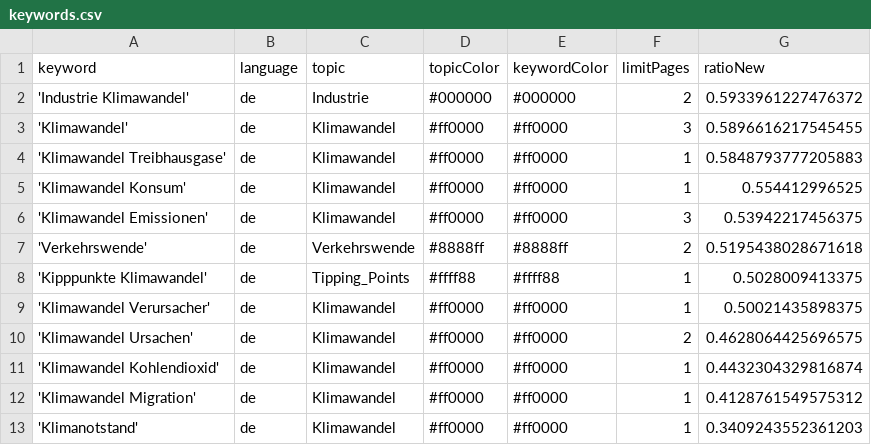
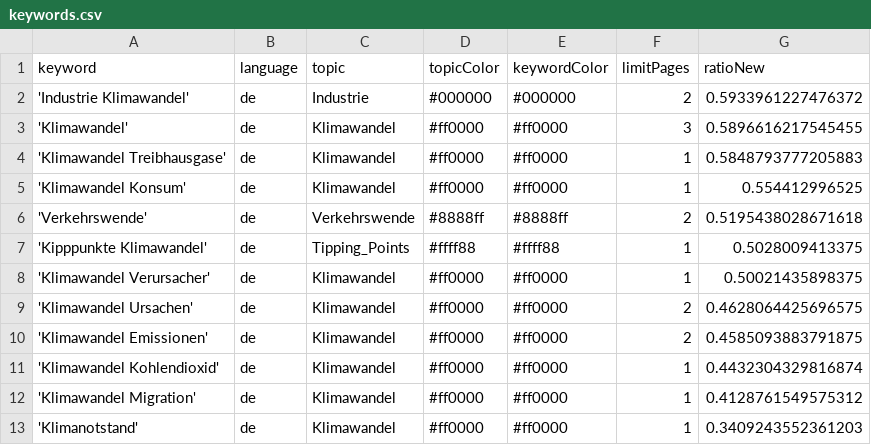
Before and after one commit to claba-news/climateIsComing, a CSV file: keywords.csv, drawn as a sheet; only a part is shown; removed rows and columns are numbered as before the commit, all else as after; the diff names each change by its address in the sheet, - before the commit and + after, or states it on an @@ line.

Commit message:
Commit from GitHub Actions (harvest:0.0)

```diff
--- a/keywords.csv
+++ b/keywords.csv
-row 6: 'Klimawandel Emissionen' | de | Klimawandel | #ff0000 | #ff0000 | 3 | 0.53942217456375
+row 10: 'Klimawandel Emissionen' | de | Klimawandel | #ff0000 | #ff0000 | 2 | 0.4585093883791875
```
